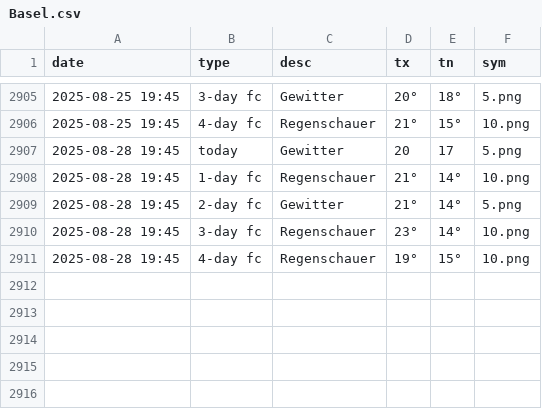
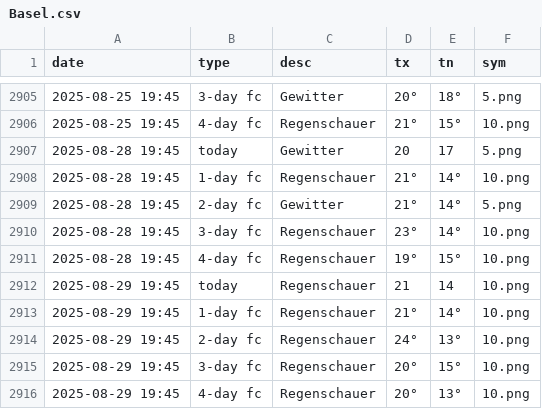
Before and after one commit to amannj/Scrapeo, a CSV file: data/Basel.csv, drawn as a sheet; only a part is shown, gaps mark what is left out.

```diff
--- a/data/Basel.csv
+++ b/data/Basel.csv
@@ -2911 +2911,6 @@ date,type,desc,tx,tn,sym
 2025-08-28 19:45,4-day fc,Regenschauer,19°,15°,10.png
+2025-08-29 19:45,today,Regenschauer,21,14,10.png
+2025-08-29 19:45,1-day fc,Regenschauer,21°,14°,10.png
+2025-08-29 19:45,2-day fc,Regenschauer,24°,13°,10.png
+2025-08-29 19:45,3-day fc,Regenschauer,20°,15°,10.png
+2025-08-29 19:45,4-day fc,Regenschauer,20°,13°,10.png
```
Also changed, not shown: data/Brig.csv, data/Chur.csv, 6 other files.
